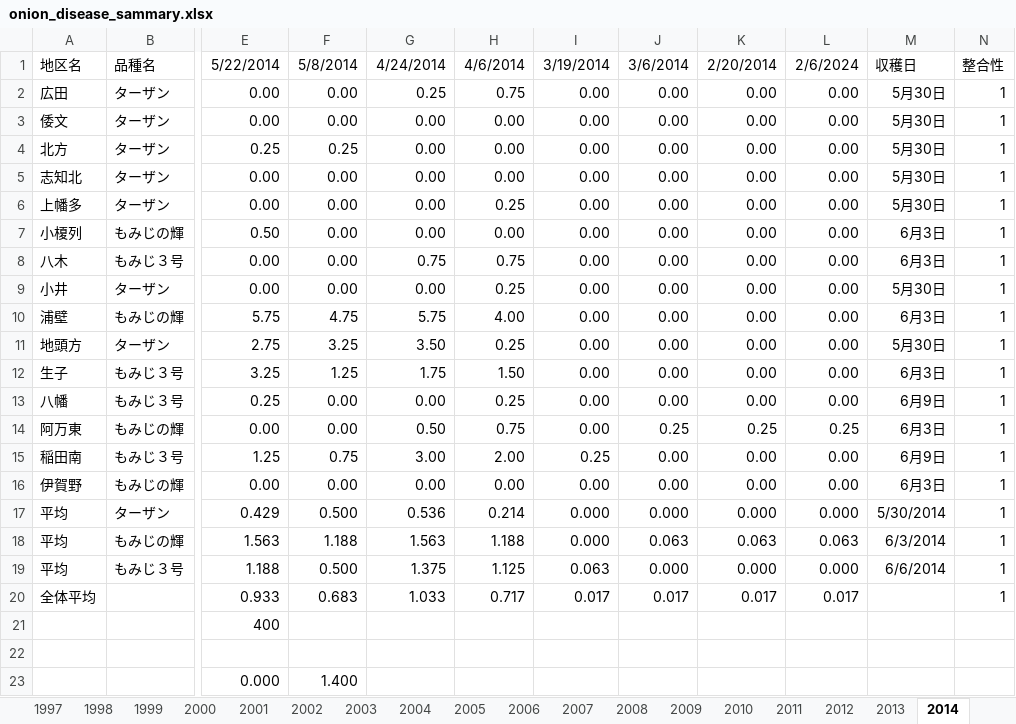
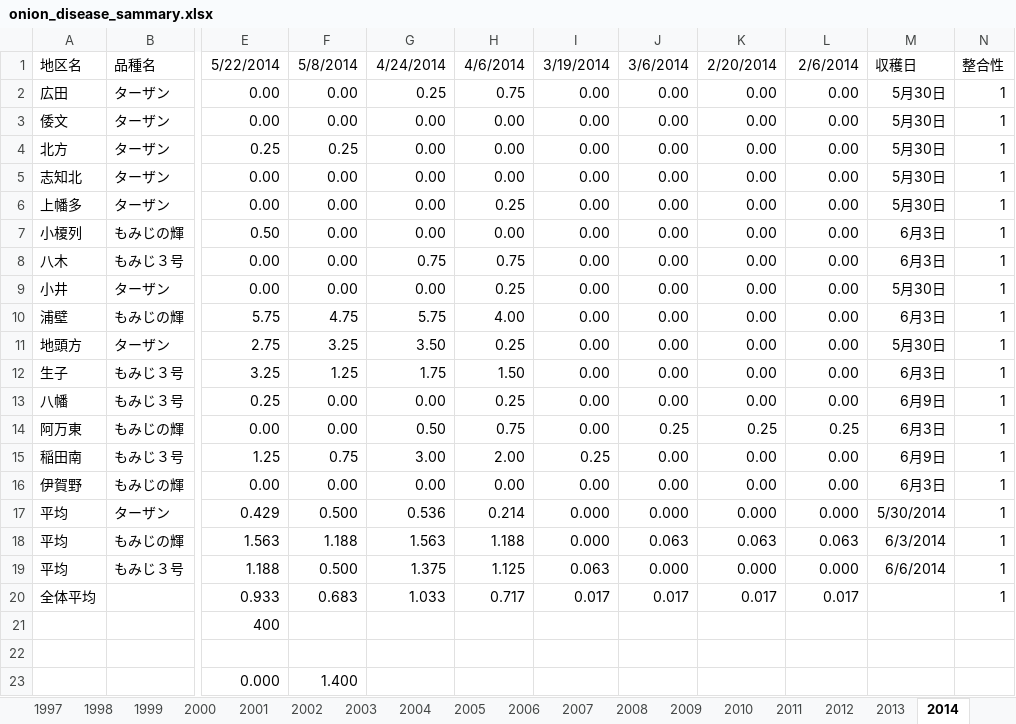
Before and after one commit to Rintaro110/onion, an Excel workbook: resources/disease_data/onion_disease_sammary.xlsx, sheet 2014, drawn as a sheet; only a part is shown, gaps mark what is left out; values as stored, in another font and other column widths than the file's, no borders; the diff names each change by its address in the sheet, - before the commit and + after, or states it on an @@ line.

```diff
--- a/resources/disease_data/onion_disease_sammary.xlsx (sheet 2014)
+++ b/resources/disease_data/onion_disease_sammary.xlsx (sheet 2014)
-L1: 2/6/2024
+L1: 2/6/2014
```
Also changed, not shown: resources/meteorological_data/1990_2025_sumoto.xlsx, results_it/ターザン_disease_data.xlsx, 5 other files.
